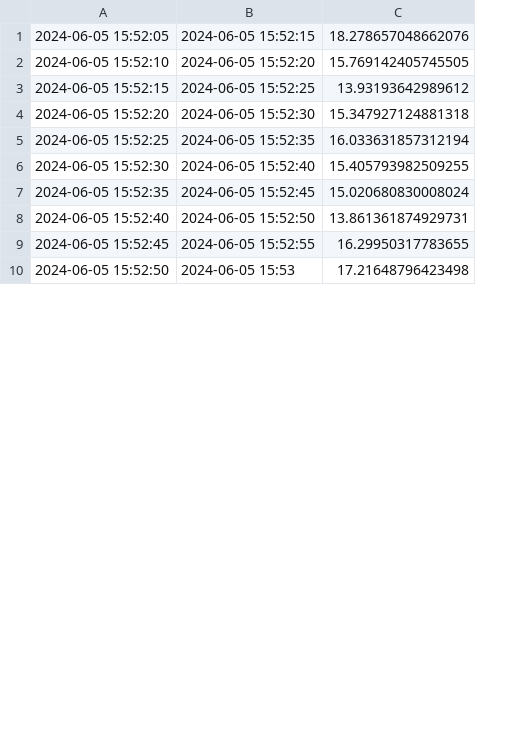
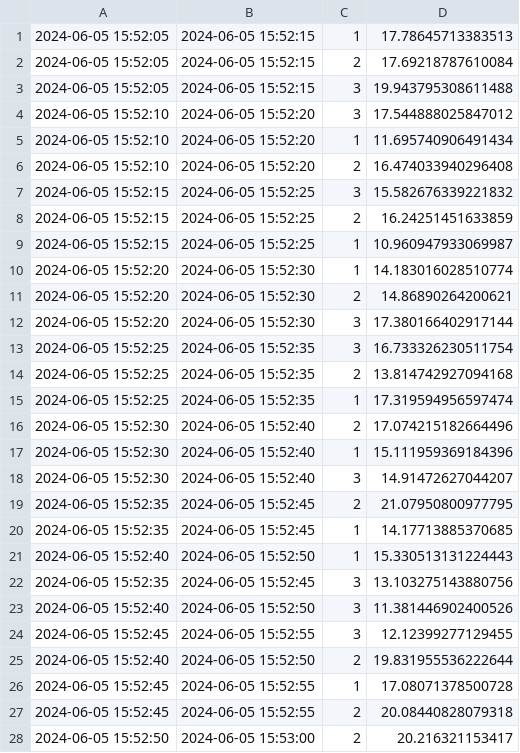
Before and after one commit to paololeidi/ksqlDBQueries, a CSV file: files/output/Queries/output14.csv, drawn as a sheet; only a part is shown; removed rows and columns are numbered as before the commit, all else as after; the diff covers the shown part only; the diff names each change by its address in the sheet, - before the commit and + after, or states it on an @@ line.

```diff
--- a/files/output/Queries/output14.csv
+++ b/files/output/Queries/output14.csv
-column C, rows 1-10: 18.278657048662076 | 15.769142405745505 | 13.93193642989612 | 15.347927124881318 | 16.033631857312194 | 15.405793982509255 | 15.020680830008024 | 13.861361874929731 | 16.29950317783655 | 17.21648796423498
+column C, rows 3-4: 3 | 3; rows 9-10: 1 | 1; rows 15-16: 1 | 2; rows 22-24: all 3; row 28: 2
+column D, rows 3-4: 19.943795308611488 | 17.544888025847012; rows 9-10: 10.960947933069987 | 14.183016028510774; rows 15-16: 17.319594956597474 | 17.074215182664496; rows 22-24: 13.103275143880756 | 11.381446902400526 | 12.12399277129455; row 28: 20.216321153417
+row 1: 2024-06-05 15:52:05 | 2024-06-05 15:52:15 | 1 | 17.78645713383513
+row 2: 2024-06-05 15:52:05 | 2024-06-05 15:52:15 | 2 | 17.69218787610084
+row 5: 2024-06-05 15:52:10 | 2024-06-05 15:52:20 | 1 | 11.695740906491434
+row 6: 2024-06-05 15:52:10 | 2024-06-05 15:52:20 | 2 | 16.474033940296408
+row 7: 2024-06-05 15:52:15 | 2024-06-05 15:52:25 | 3 | 15.582676339221832
+row 8: 2024-06-05 15:52:15 | 2024-06-05 15:52:25 | 2 | 16.24251451633859
+row 11: 2024-06-05 15:52:20 | 2024-06-05 15:52:30 | 2 | 14.86890264200621
+row 12: 2024-06-05 15:52:20 | 2024-06-05 15:52:30 | 3 | 17.380166402917144
+row 13: 2024-06-05 15:52:25 | 2024-06-05 15:52:35 | 3 | 16.733326230511754
+row 14: 2024-06-05 15:52:25 | 2024-06-05 15:52:35 | 2 | 13.814742927094168
+row 17: 2024-06-05 15:52:30 | 2024-06-05 15:52:40 | 1 | 15.111959369184396
+row 18: 2024-06-05 15:52:30 | 2024-06-05 15:52:40 | 3 | 14.91472627044207
+row 19: 2024-06-05 15:52:35 | 2024-06-05 15:52:45 | 2 | 21.07950800977795
+row 20: 2024-06-05 15:52:35 | 2024-06-05 15:52:45 | 1 | 14.17713885370685
+row 21: 2024-06-05 15:52:40 | 2024-06-05 15:52:50 | 1 | 15.330513131224443
+row 25: 2024-06-05 15:52:40 | 2024-06-05 15:52:50 | 2 | 19.831955536222644
+row 26: 2024-06-05 15:52:45 | 2024-06-05 15:52:55 | 1 | 17.08071378500728
+row 27: 2024-06-05 15:52:45 | 2024-06-05 15:52:55 | 2 | 20.08440828079318
-B28: 2024-06-05 15:53
+B28: 2024-06-05 15:53:00
```
Also changed, not shown: 7 added rows and 1 edited cell elsewhere in this file, files/output/Queries/output10.csv, files/output/Queries/output11.csv, 31 other files.
